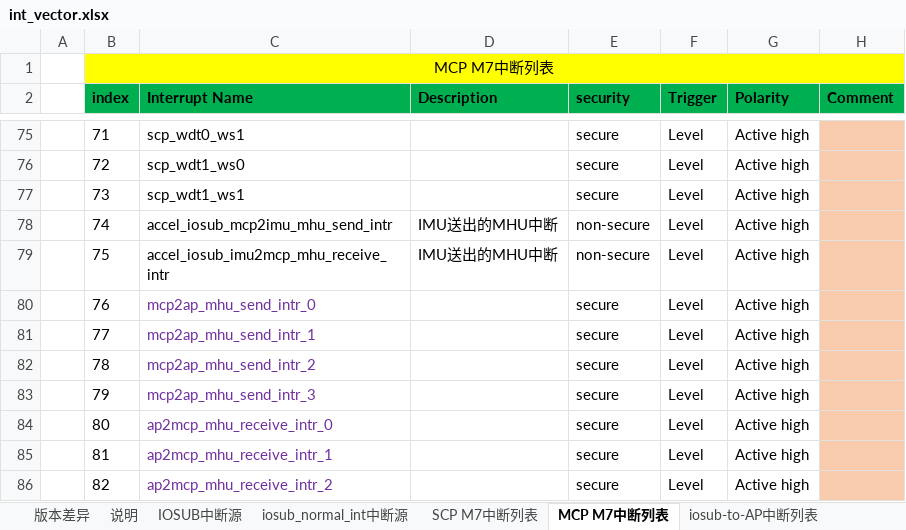
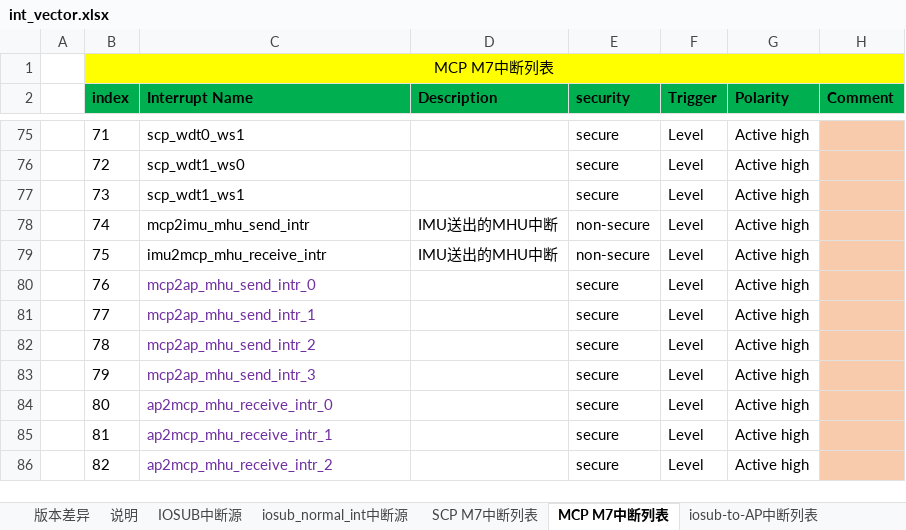
Before and after one commit to LenoCN/int_subenv, an Excel workbook: int_vector.xlsx, sheet MCP M7中断列表, drawn as a sheet; only a part is shown, gaps mark what is left out; values as stored, in another font and other column widths than the file's, no borders; conditional formats not drawn; the diff names each change by its address in the sheet, - before the commit and + after, or states it on an @@ line.

```diff
--- a/int_vector.xlsx (sheet MCP M7中断列表)
+++ b/int_vector.xlsx (sheet MCP M7中断列表)
-C78 (Interrupt Name): accel_iosub_mcp2imu_mhu_send_intr
+C78 (Interrupt Name): mcp2imu_mhu_send_intr
-C79 (Interrupt Name): accel_iosub_imu2mcp_mhu_receive_intr
+C79 (Interrupt Name): imu2mcp_mhu_receive_intr
```
Also changed, not shown: sheet SCP M7中断列表, 49 other files.
